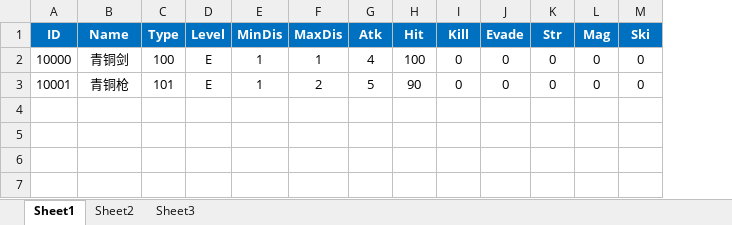
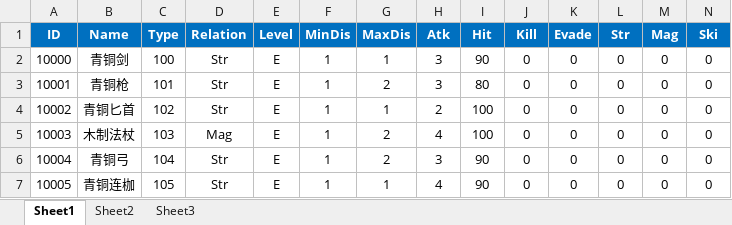
Before and after one commit to SaberMqd/slg, an Excel workbook: 设计文档/表格/Weapon.xlsx, sheet Sheet1, drawn as a sheet; only a part is shown; values as stored, in another font and other column widths than the file's, no borders; addresses are those after the commit; rows hold the shown columns only; the diff names each change by its address in the sheet, - before the commit and + after, or states it on an @@ line.

```diff
--- a/设计文档/表格/Weapon.xlsx (sheet Sheet1)
+++ b/设计文档/表格/Weapon.xlsx (sheet Sheet1)
+column D (Relation), rows 2-3: Str | Str
-H2 (Atk): 4
+H2 (Atk): 3
-I2 (Hit): 100
+I2 (Hit): 90
-H3 (Atk): 5
+H3 (Atk): 3
-I3 (Hit): 90
+I3 (Hit): 80
+row 4: 10002 | 青铜匕首 | 102 | Str | E | 1 | 1 | 2 | 100 | 0 | 0 | 0 | 0 | 0
+row 5: 10003 | 木制法杖 | 103 | Mag | E | 1 | 2 | 4 | 100 | 0 | 0 | 0 | 0 | 0
+row 6: 10004 | 青铜弓 | 104 | Str | E | 1 | 2 | 3 | 90 | 0 | 0 | 0 | 0 | 0
+row 7: 10005 | 青铜连枷 | 105 | Str | E | 1 | 1 | 4 | 90 | 0 | 0 | 0 | 0 | 0
```
Also changed, not shown: 设计文档/表格/Profession.xlsx.
